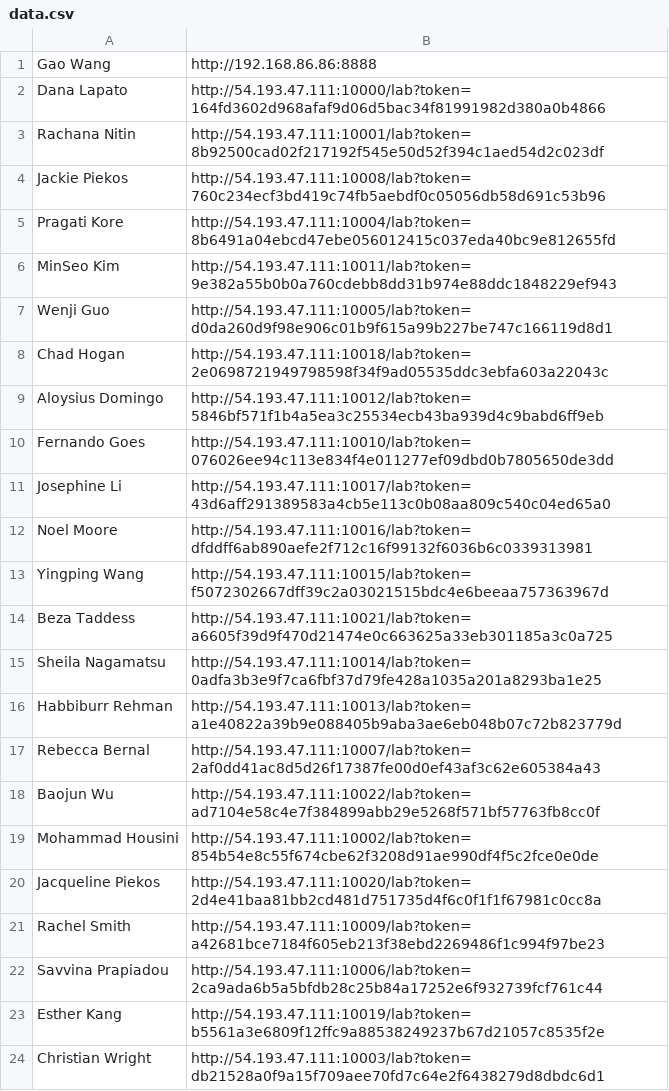
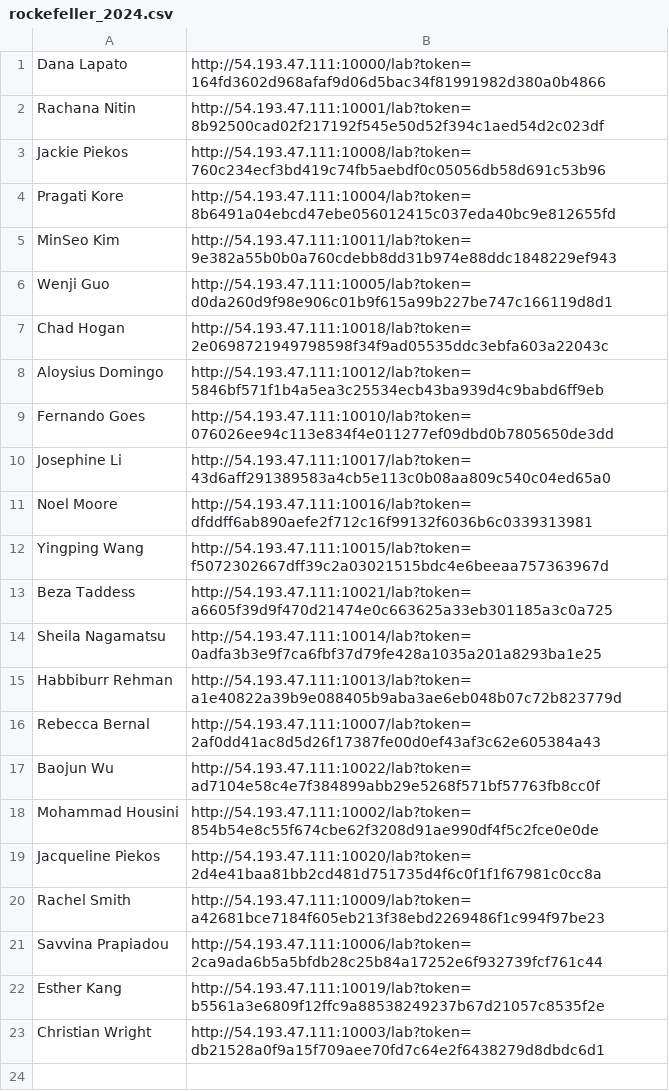
Before and after one commit to statgenetics/statgen-courses, a CSV file: .github/workflows/rockefeller_2024.csv (was .github/workflows/data.csv), drawn as a sheet.

Commit message:
Update and rename data.csv to rockefeller_2024.csv

```diff
--- a/.github/workflows/data.csv
+++ b/.github/workflows/rockefeller_2024.csv
@@ -1,2 +1 @@
-Gao Wang,http://192.168.86.86:8888
 Dana Lapato,http://54.193.47.111:10000/lab?token=164fd3602d968afaf9d06d5bac34f81991982d380a0b4866
```
